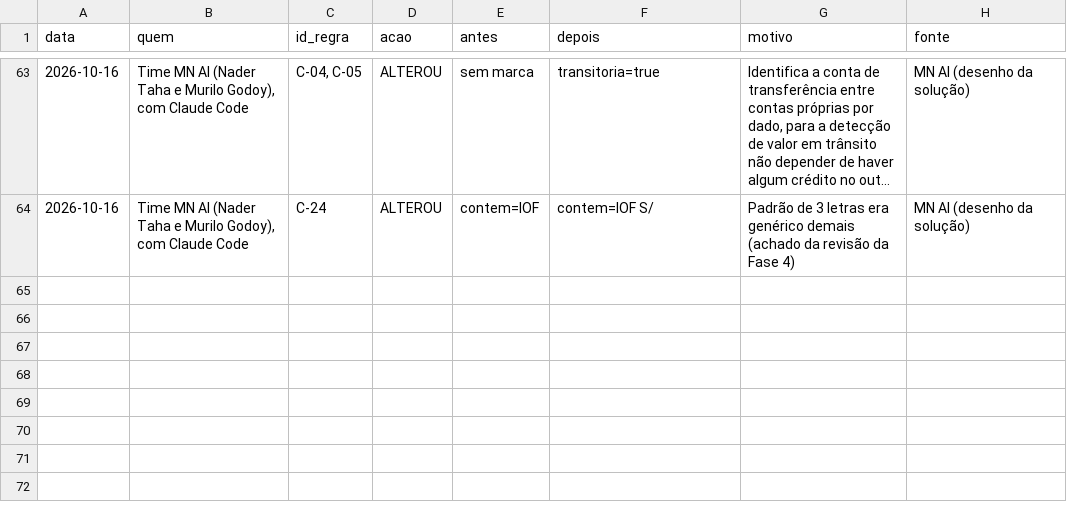
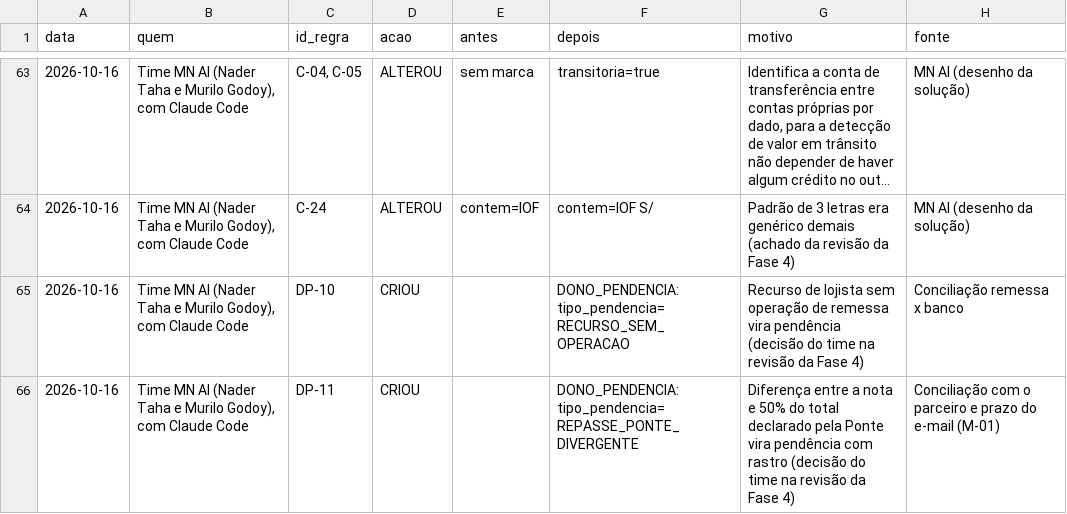
Before and after one commit to murilozgodoy/hackaton_barte_AI, a CSV file: regras/historico_alteracoes.csv, drawn as a sheet; only a part is shown, gaps mark what is left out; long unchanged cells end in …; the diff names each change by its address in the sheet, - before the commit and + after, or states it on an @@ line.

```diff
--- a/regras/historico_alteracoes.csv
+++ b/regras/historico_alteracoes.csv
+row 65: 2026-10-16 | Time MN AI (Nader Taha e Murilo Godoy), com Claude Code | DP-10 | CRIOU |  | DONO_PENDENCIA: tipo_pendencia=RECURSO_SEM_OPERACAO | Recurso de lojista sem operação de remessa vira pendência (decisão do time na revisão da Fase 4) | Conciliação remessa x banco
+row 66: 2026-10-16 | Time MN AI (Nader Taha e Murilo Godoy), com Claude Code | DP-11 | CRIOU |  | DONO_PENDENCIA: tipo_pendencia=REPASSE_PONTE_DIVERGENTE | Diferença entre a nota e 50% do total declarado pela Ponte vira pendência com rastro (decisão do time na revisão da Fase 4) | Conciliação com o parceiro e prazo do e-mail (M-01)
```
Also changed, not shown: regras/regras_negocio.csv, 13 other files.
